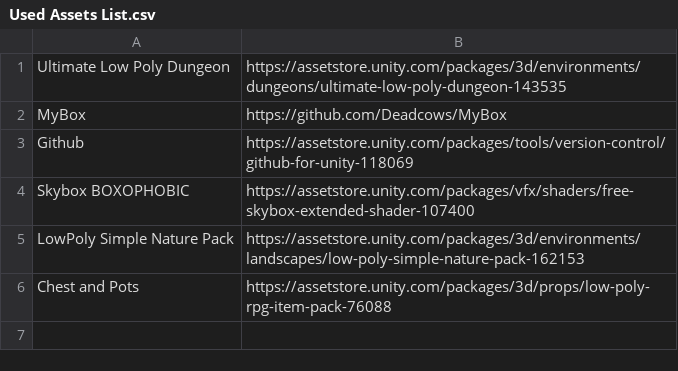
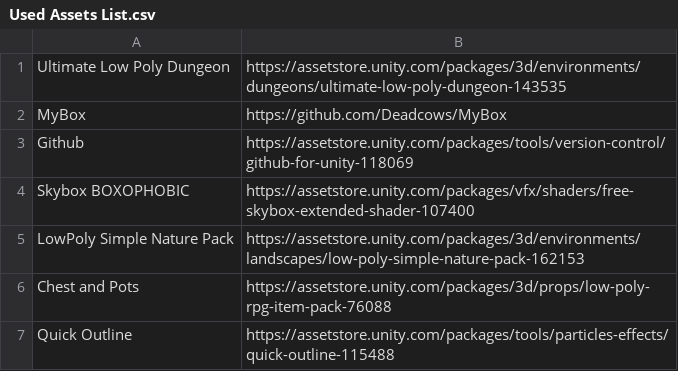
Before and after one commit to timoxd7/MageEscape, a CSV file: Assets/Import/Used Assets List.csv, drawn as a sheet.

Commit message:
3073 - Add Highlight Script
Objects with Interactable Script and Highlight as Detection Setting get now Outlined by the given settings

```diff
--- a/Assets/Import/Used Assets List.csv
+++ b/Assets/Import/Used Assets List.csv
@@ -6 +6,2 @@ LowPoly Simple Nature Pack;https://assetstore.unity.com/packages/3d/environments
 Chest and Pots;https://assetstore.unity.com/packages/3d/props/low-poly-rpg-item-pack-76088
+Quick Outline;https://assetstore.unity.com/packages/tools/particles-effects/quick-outline-115488
```
Also changed, not shown: 27 other files.
